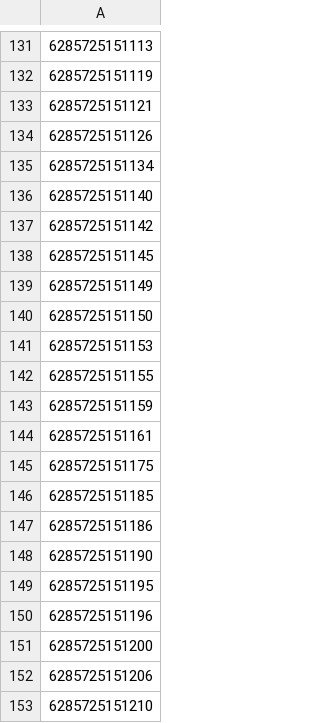
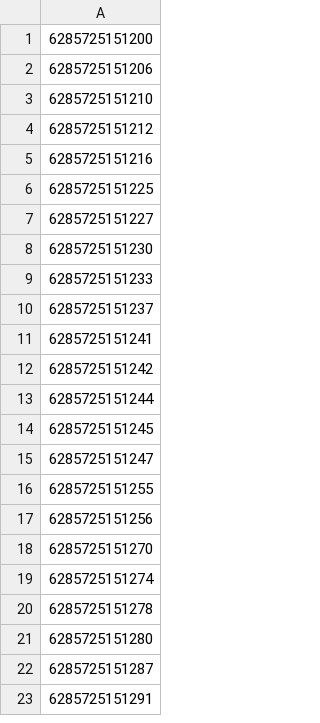
Before and after one commit to UcupYabuki/Yabuki_Data, a CSV file: database/orang/riri/csv_wbs_riri/Notel Baru Riri May19.csv, drawn as a sheet; only a part is shown, gaps mark what is left out; the shorter side is filled out with more unchanged rows; the diff covers the shown part only.

```diff
--- a/database/orang/riri/csv_wbs_riri/Notel Baru Riri May19.csv
+++ b/database/orang/riri/csv_wbs_riri/Notel Baru Riri May19.csv
@@ -131,21 +1 @@
-6285725151113
-6285725151119
-6285725151121
-6285725151126
-6285725151134
-6285725151140
-6285725151142
-6285725151145
-6285725151149
-6285725151150
-6285725151153
-6285725151155
-6285725151159
-6285725151161
-6285725151175
-6285725151185
-6285725151186
-6285725151190
-6285725151195
-6285725151196
 6285725151200
```
Also changed, not shown: 130 removed rows elsewhere in this file, database/orang/aulia/csv_wbs_aulia/Notel Baru Aulia May19.csv, database/orang/sofi/csv_wbs_sofi/Notel Baru Sofi 16.csv, 14 other files.
